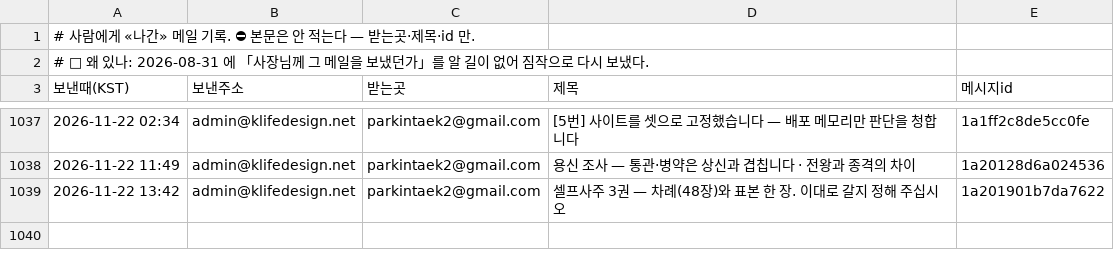
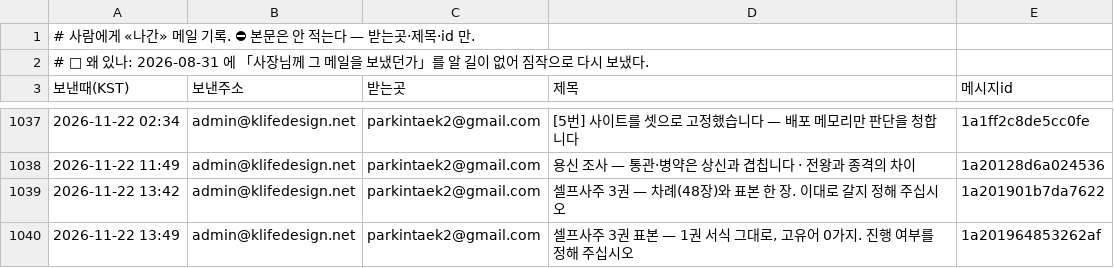
Before and after one commit to parkintaek2-gif/seoulmarkets, a TSV file: docs/보낸메일.tsv, drawn as a sheet; only a part is shown, gaps mark what is left out.

Commit message:
보낸메일 기록 — 2026-11-22 13:49 셀프사주 3권 표본 — 1권 서식 그대로, 고유어 0가지. 진행 여부를 정해 주십시오

```diff
--- a/docs/보낸메일.tsv
+++ b/docs/보낸메일.tsv
@@ -1039 +1039,2 @@
 2026-11-22 13:42	admin@klifedesign.net	parkintaek2@gmail.com	셀프사주 3권 — 차례(48장)와 표본 한 장. 이대로 갈지 정해 주십시오	1a201901b7da7622
+2026-11-22 13:49	admin@klifedesign.net	parkintaek2@gmail.com	셀프사주 3권 표본 — 1권 서식 그대로, 고유어 0가지. 진행 여부를 정해 주십시오	1a201964853262af
```
